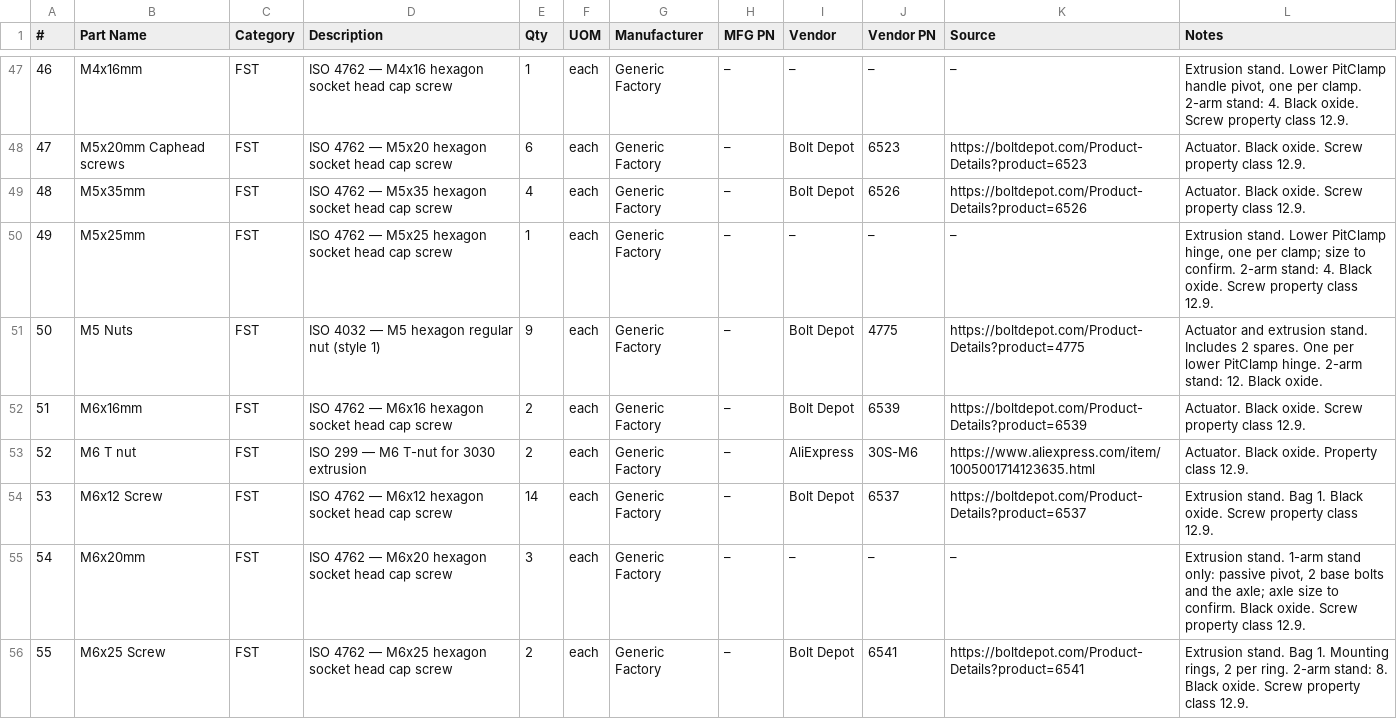
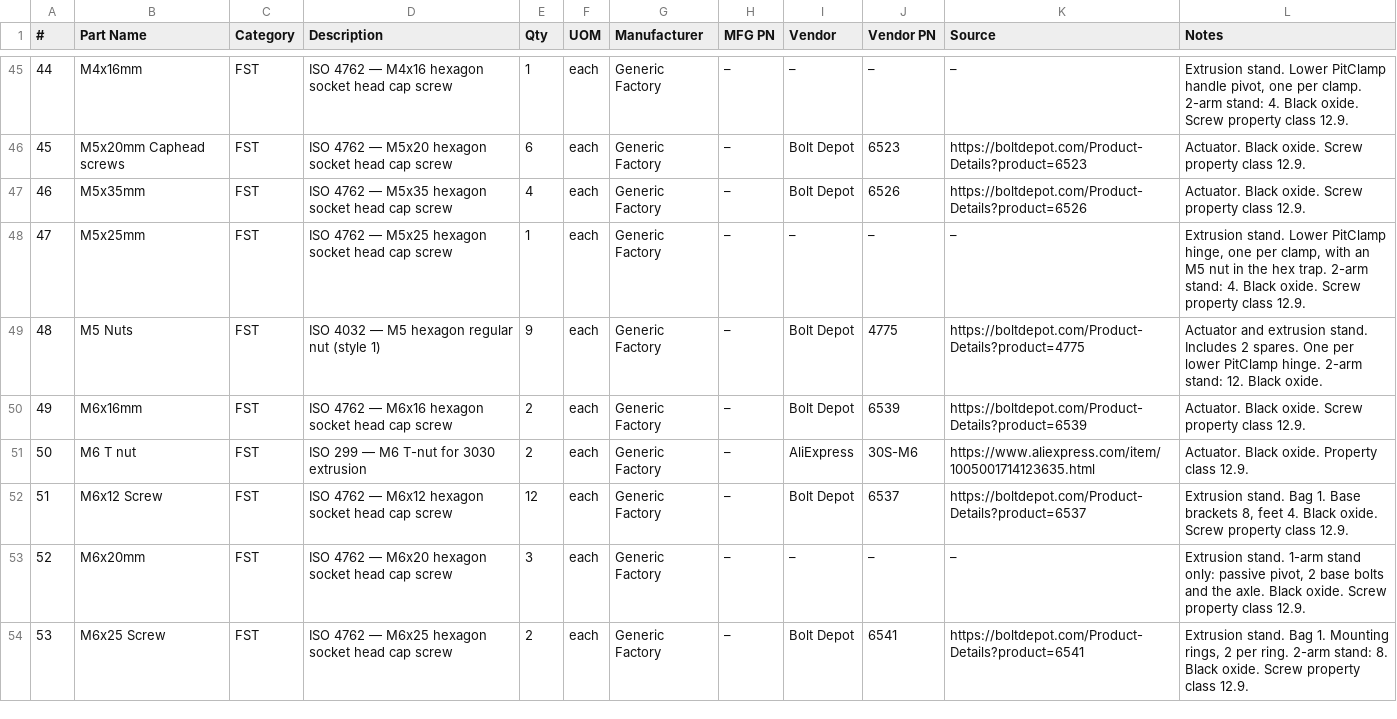
Before and after one commit to researchanddesire/OSSM, a CSV file: hardware/bom.csv, drawn as a sheet; only a part is shown, gaps mark what is left out; addresses are those after the commit; the diff covers the shown part only; the diff names each change by its address in the sheet, - before the commit and + after, or states it on an @@ line.

Commit message:
Use the CAD's stand hardware and 11.75 in crossfeet
The lower clamp that ships is the Onshape SideMount Reinforced 3030 part:
two M6x30 socket-head screws with washers in its counterbored holes and an
M5x25 hinge with an M5 nut. All four 2-arm clamps use the normal dogbones,
the 2-arm stand has 8 end caps, and the frame takes 12 M6x12 screws.
Crossfeet are 11.75 in, as bought.

```diff
--- a/hardware/bom.csv
+++ b/hardware/bom.csv
@@ column A (#) renumbered from row 36 down @@
-L48 (Notes): …one per clamp; size to confirm. 2-arm stand:…
+L48 (Notes): …one per clamp, with an M5 nut in the hex trap. 2-arm stand:…
-E52 (Qty): 14
+E52 (Qty): 12
-L52 (Notes): …Bag 1. Black oxide.…
+L52 (Notes): …Bag 1. Base brackets 8, feet 4. Black oxide.…
-L53 (Notes): …and the axle; axle size to confirm. Black oxide.…
+L53 (Notes): …and the axle. Black oxide.…
```
Also changed, not shown: 2 removed rows and 14 edited cells elsewhere in this file, 1 other file.
